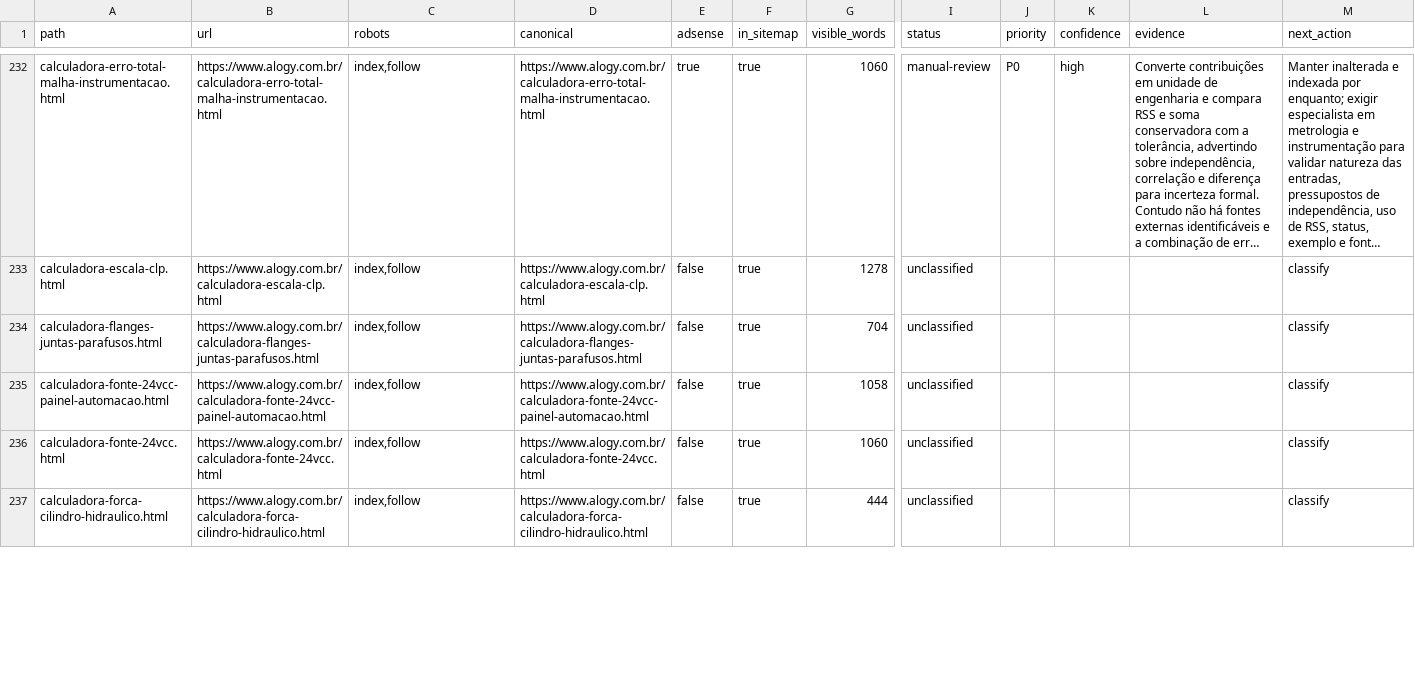
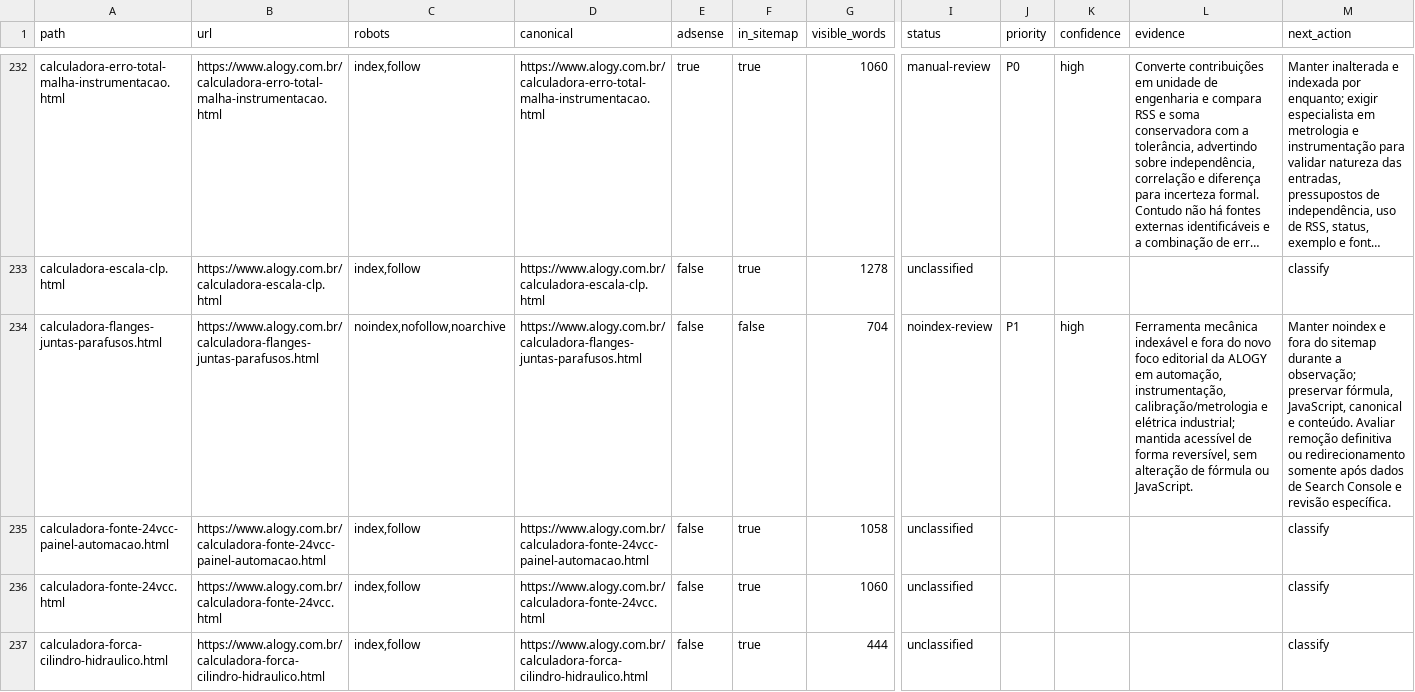
Before and after one commit to ronaldopjr/alogy, a CSV file: adsense-recovery/ADSENSE-INVENTORY.csv, drawn as a sheet; only a part is shown, gaps mark what is left out; long unchanged cells end in …; the diff covers the shown part only; the diff names each change by its address in the sheet, - before the commit and + after, or states it on an @@ line.

Commit message:
Inicia desativação reversível fora do foco

```diff
--- a/adsense-recovery/ADSENSE-INVENTORY.csv
+++ b/adsense-recovery/ADSENSE-INVENTORY.csv
-C234 (robots): index,follow
+C234 (robots): noindex,nofollow,noarchive
-F234 (in_sitemap): true
+F234 (in_sitemap): false
-I234 (status): unclassified
+I234 (status): noindex-review
-J234 (priority): (empty)
+J234 (priority): P1
-K234 (confidence): (empty)
+K234 (confidence): high
-L234 (evidence): (empty)
+L234 (evidence): Ferramenta mecânica indexável e fora do novo foco editorial da ALOGY em automação, instrumentação, calibração/metrologia e elétrica industrial; mantida acessível de forma reversível, sem alteração de fórmula ou JavaScript.
-M234 (next_action): classify
+M234 (next_action): Manter noindex e fora do sitemap durante a observação; preservar fórmula, JavaScript, canonical e conteúdo. Avaliar remoção definitiva ou redirecionamento somente após dados de Search Console e revisão específica.
```
Also changed, not shown: 28 edited cells elsewhere in this file, 12 other files.
